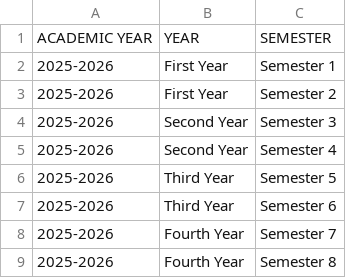
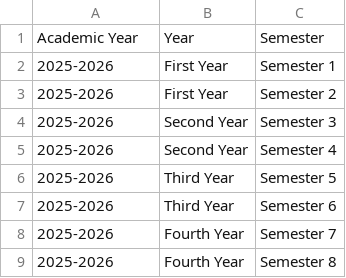
Before and after one commit to tools-turtil/Institution-Onboarding-Guide, a CSV file: 03-academic-structure/pharmacy-college-sample.csv, drawn as a sheet; removed rows and columns are numbered as before the commit, all else as after; the diff names each change by its address in the sheet, - before the commit and + after, or states it on an @@ line.

```diff
--- a/03-academic-structure/pharmacy-college-sample.csv
+++ b/03-academic-structure/pharmacy-college-sample.csv
-row 1: ACADEMIC YEAR | YEAR | SEMESTER
+row 1: Academic Year | Year | Semester
```
Also changed, not shown: 03-academic-structure/arts-science-college-sample.csv, 03-academic-structure/engineering-college-sample.csv, 1 other file.
